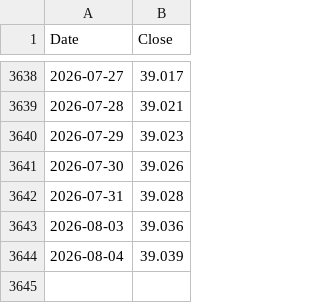
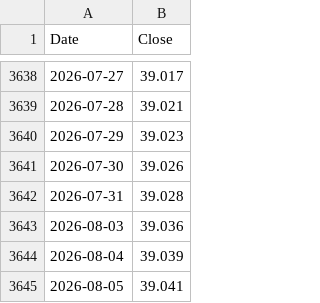
Before and after one commit to Maxim3Boyer/NatixisConnecter, a CSV file: output/EGEPARGNE_MONETAIRE_E.csv, drawn as a sheet; only a part is shown, gaps mark what is left out.

```diff
--- a/output/EGEPARGNE_MONETAIRE_E.csv
+++ b/output/EGEPARGNE_MONETAIRE_E.csv
@@ -3644 +3644,2 @@ Date,Close
 2026-08-04,39.039
+2026-08-05,39.041
```
Also changed, not shown: output/EGEPARGNE_ACTIONS_MONDE_E.csv, output/EGEPARGNE_ACTIONS_MONDE_S.csv, 6 other files.
